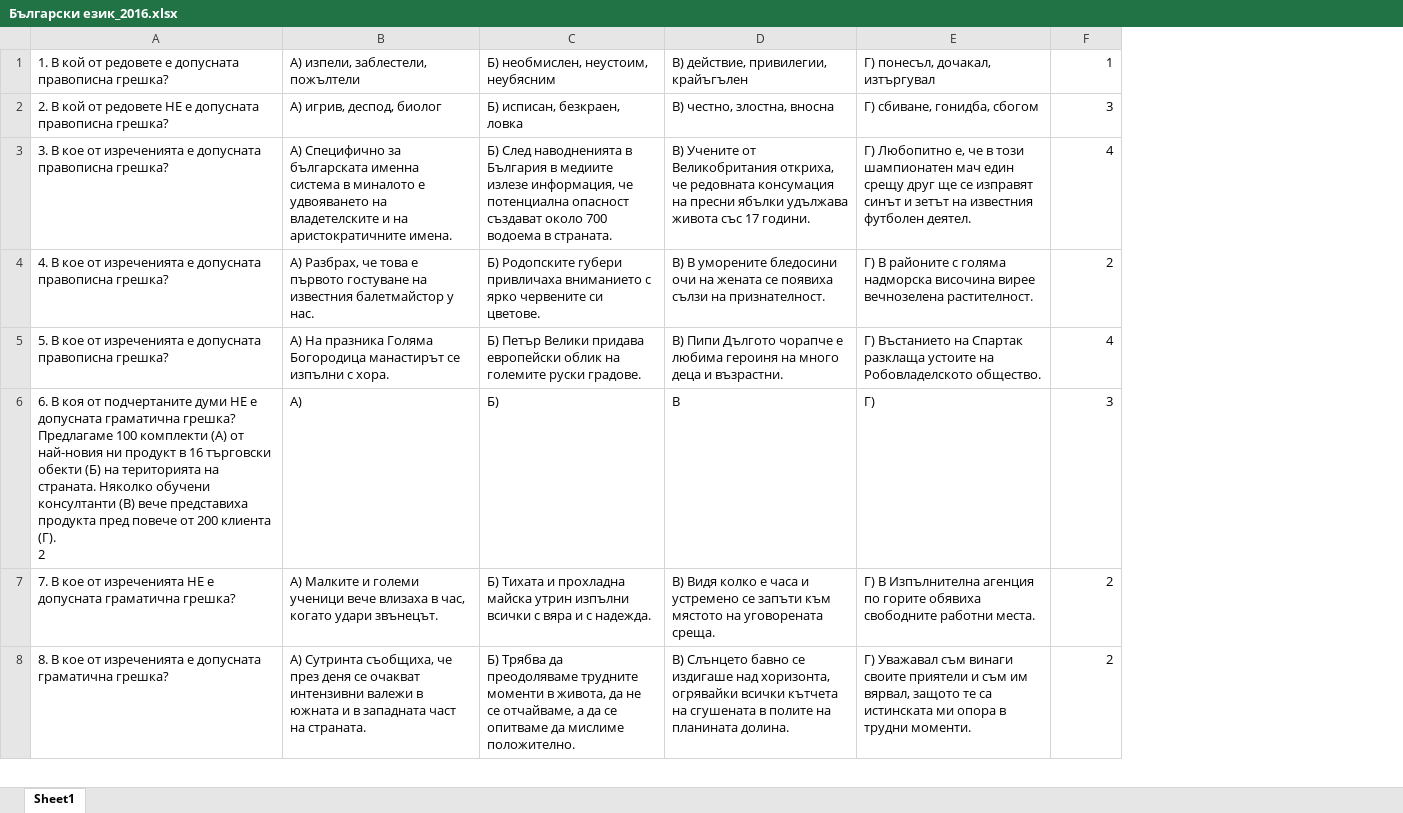
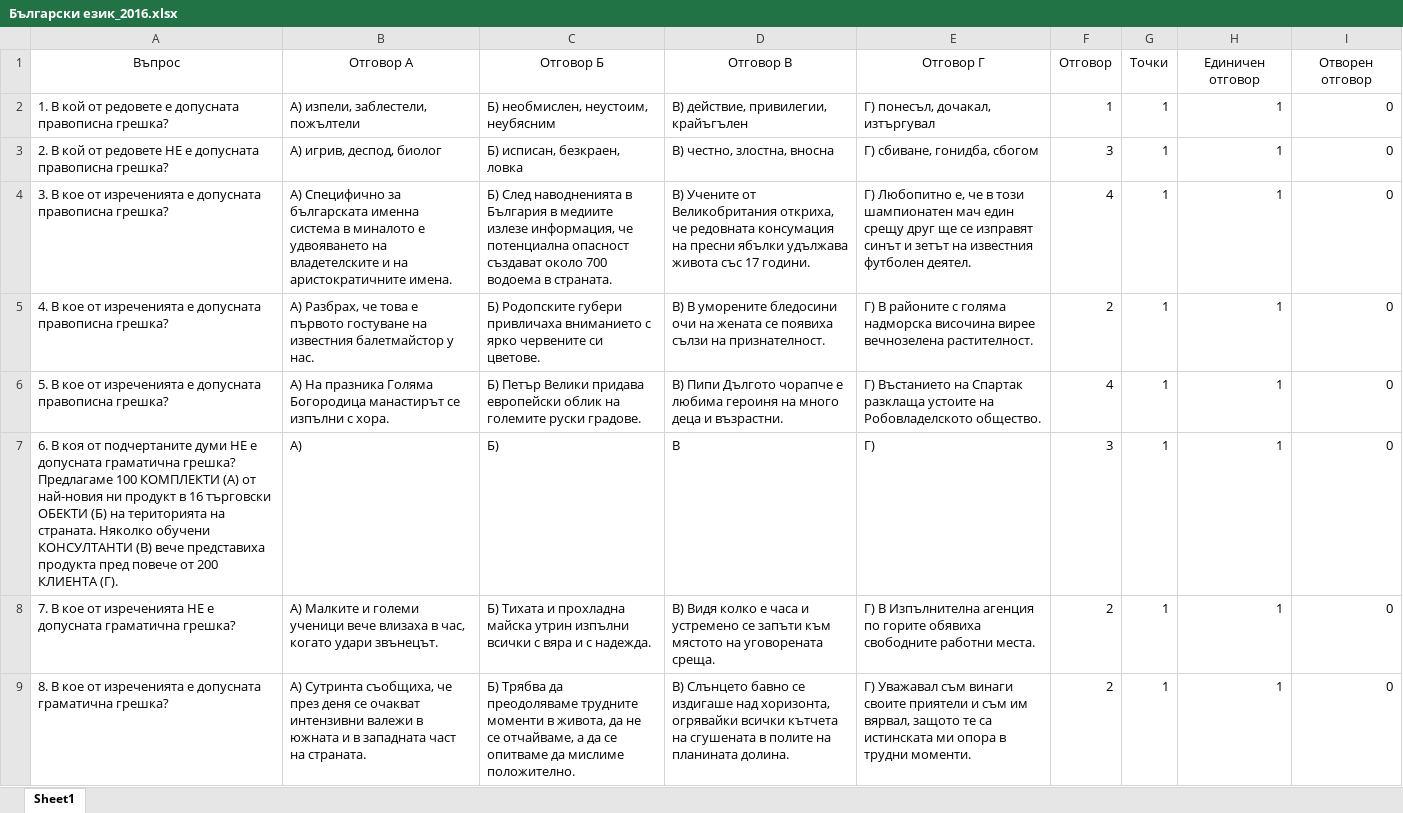
Before and after one commit to NickolayNanov/Examer, an Excel workbook: OnlineExamer.Web/wwwroot/Maturi/xlsx/Български език_2016.xlsx, sheet Sheet1, drawn as a sheet; only a part is shown; values as stored, in another font and other column widths than the file's, no borders; addresses are those after the commit; ↵ is a line break in a cell; the diff names each change by its address in the sheet, - before the commit and + after, or states it on an @@ line.

```diff
--- a/OnlineExamer.Web/wwwroot/Maturi/xlsx/Български език_2016.xlsx (sheet Sheet1)
+++ b/OnlineExamer.Web/wwwroot/Maturi/xlsx/Български език_2016.xlsx (sheet Sheet1)
+column G, rows 2-9: all 1
+column H, rows 2-9: all 1
+column I, rows 2-9: all 0
+row 1: Въпрос | Отговор А | Отговор Б | Отговор В | Отговор Г | Отговор | Точки | Единичен отговор | Отворен отговор
-A7: …Предлагаме 100 комплекти (А) от най-новия ни продукт в 16 търговски обекти (Б) на територията на страната. Няколко обучени консултанти (В) вече представиха продукта пред повече от 200 клиента (Г). ↵ 2
+A7: …Предлагаме 100 КОМПЛЕКТИ (А) от най-новия ни продукт в 16 търговски ОБЕКТИ (Б) на територията на страната. Няколко обучени КОНСУЛТАНТИ (В) вече представиха продукта пред повече от 200 КЛИЕНТА (Г).
```
Also changed, not shown: OnlineExamer.Web/wwwroot/Maturi/xlsx/Български език_2014.xlsx, OnlineExamer.Web/wwwroot/Maturi/xlsx/Български език_2015.xlsx, 17 other files.
